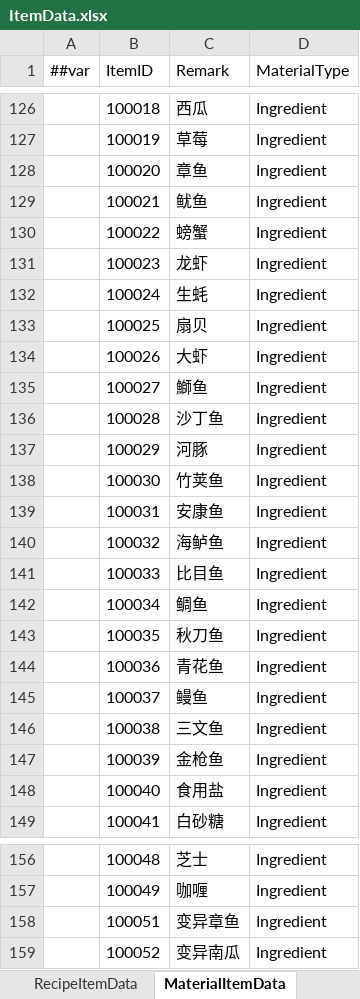
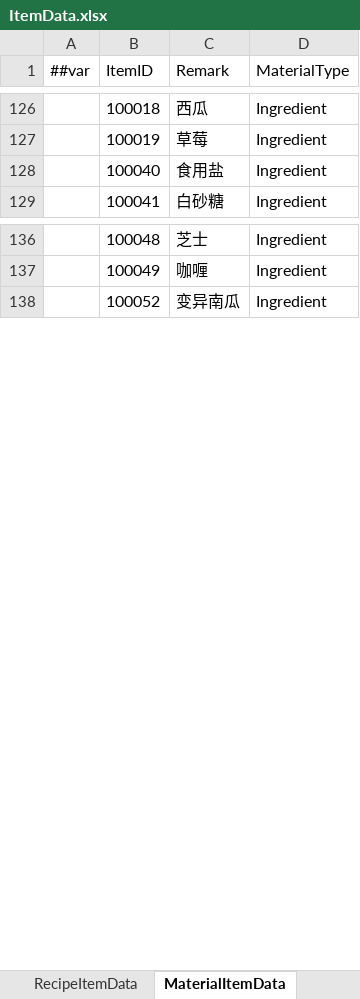
Before and after one commit to XiaoYuName/HD-2D, an Excel workbook: ExcelTool/LubanTools/DataTables/Datas/ItemData.xlsx, sheet MaterialItemData, drawn as a sheet; only a part is shown, gaps mark what is left out; values as stored, in another font and other column widths than the file's, no borders; conditional formats not drawn; removed rows and columns are numbered as before the commit, all else as after; the diff covers the shown part only; the diff names each change by its address in the sheet, - before the commit and + after, or states it on an @@ line.

```diff
--- a/ExcelTool/LubanTools/DataTables/Datas/ItemData.xlsx (sheet MaterialItemData)
+++ b/ExcelTool/LubanTools/DataTables/Datas/ItemData.xlsx (sheet MaterialItemData)
-row 128:  | 100020 | 章鱼 | Ingredient
-row 129:  | 100021 | 鱿鱼 | Ingredient
-row 130:  | 100022 | 螃蟹 | Ingredient
-row 131:  | 100023 | 龙虾 | Ingredient
-row 132:  | 100024 | 生蚝 | Ingredient
-row 133:  | 100025 | 扇贝 | Ingredient
-row 134:  | 100026 | 大虾 | Ingredient
-row 135:  | 100027 | 鰤鱼 | Ingredient
-row 136:  | 100028 | 沙丁鱼 | Ingredient
-row 137:  | 100029 | 河豚 | Ingredient
-row 138:  | 100030 | 竹荚鱼 | Ingredient
-row 139:  | 100031 | 安康鱼 | Ingredient
-row 140:  | 100032 | 海鲈鱼 | Ingredient
-row 141:  | 100033 | 比目鱼 | Ingredient
-row 142:  | 100034 | 鲷鱼 | Ingredient
-row 143:  | 100035 | 秋刀鱼 | Ingredient
-row 144:  | 100036 | 青花鱼 | Ingredient
-row 145:  | 100037 | 鳗鱼 | Ingredient
-row 146:  | 100038 | 三文鱼 | Ingredient
-row 147:  | 100039 | 金枪鱼 | Ingredient
-row 158:  | 100051 | 变异章鱼 | Ingredient
```
Also changed, not shown: 50 added rows elsewhere in this sheet, 3 other files.
